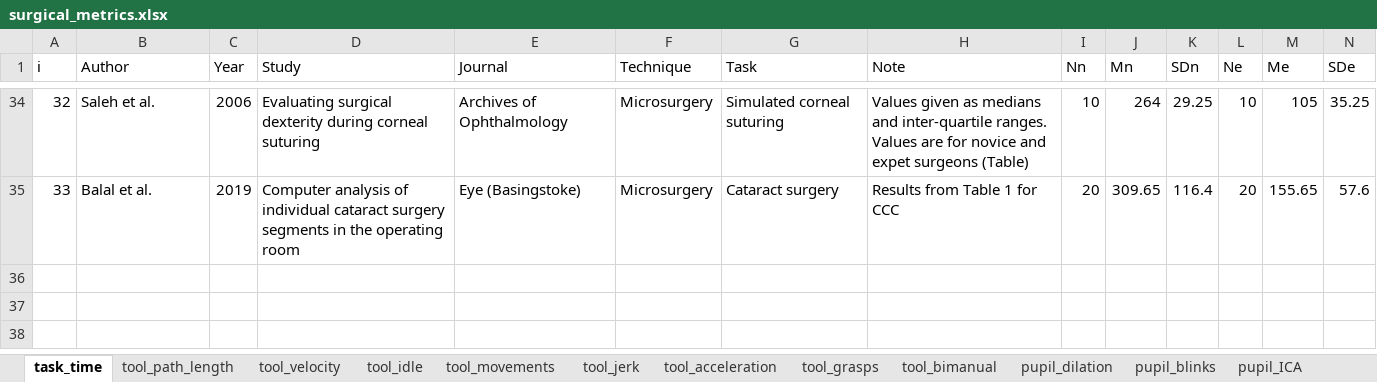
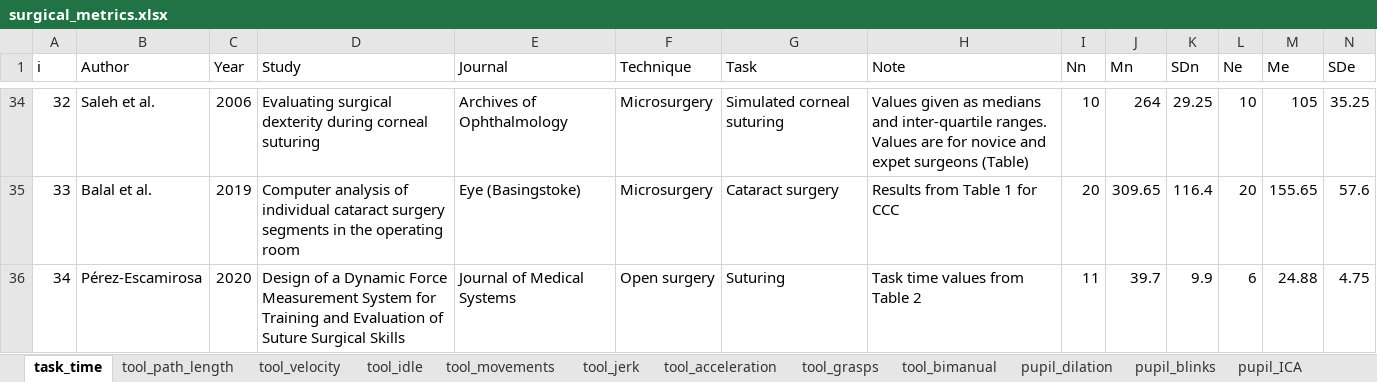
Before and after one commit to jpkos/surg-meta, an Excel workbook: data/surgical_metrics.xlsx, sheet task_time, drawn as a sheet; only a part is shown, gaps mark what is left out; values as stored, in another font and other column widths than the file's, no borders; rows hold the shown columns only; the diff names each change by its address in the sheet, - before the commit and + after, or states it on an @@ line.

```diff
--- a/data/surgical_metrics.xlsx (sheet task_time)
+++ b/data/surgical_metrics.xlsx (sheet task_time)
+row 36: 34 | Pérez-Escamirosa | 2020 | Design of a Dynamic Force Measurement System for Training and Evaluation of Suture Surgical Skills | Journal of Medical Systems | Open surgery | Suturing | Task time values from Table 2 | 11 | 39.7 | 9.9 | 6 | 24.88 | 4.75
```
Also changed, not shown: sheet tool_idle, sheet tool_force, 1 other file.
